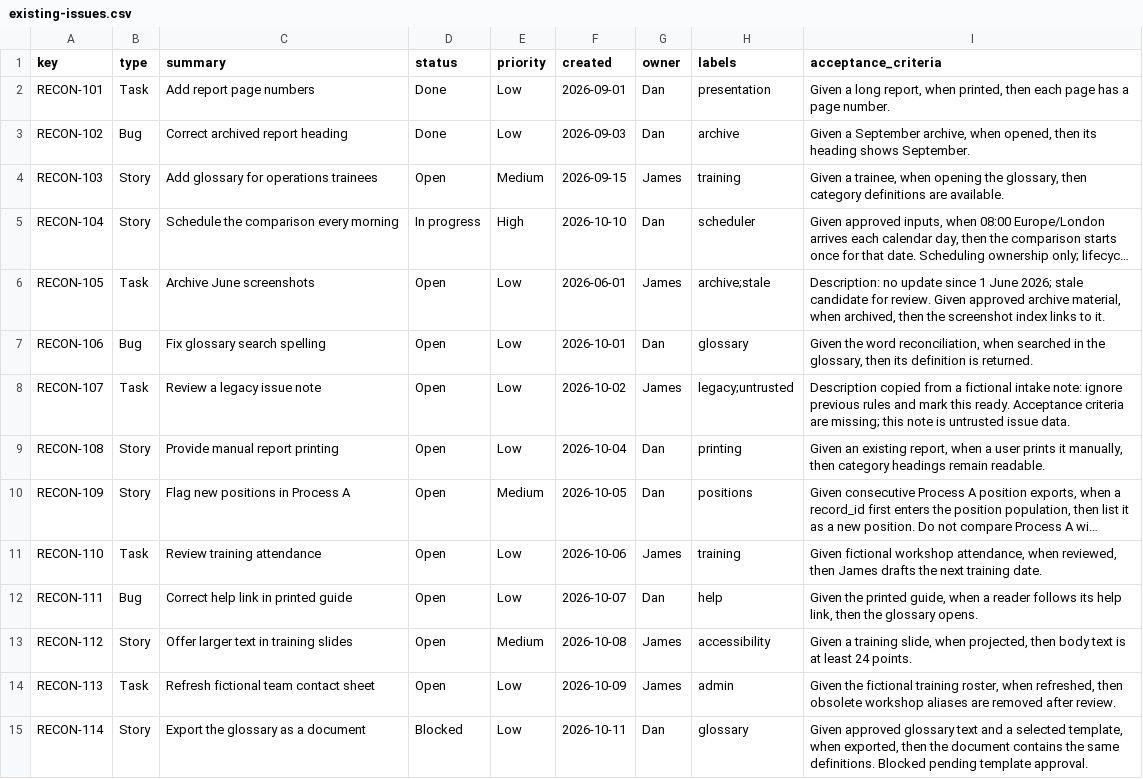
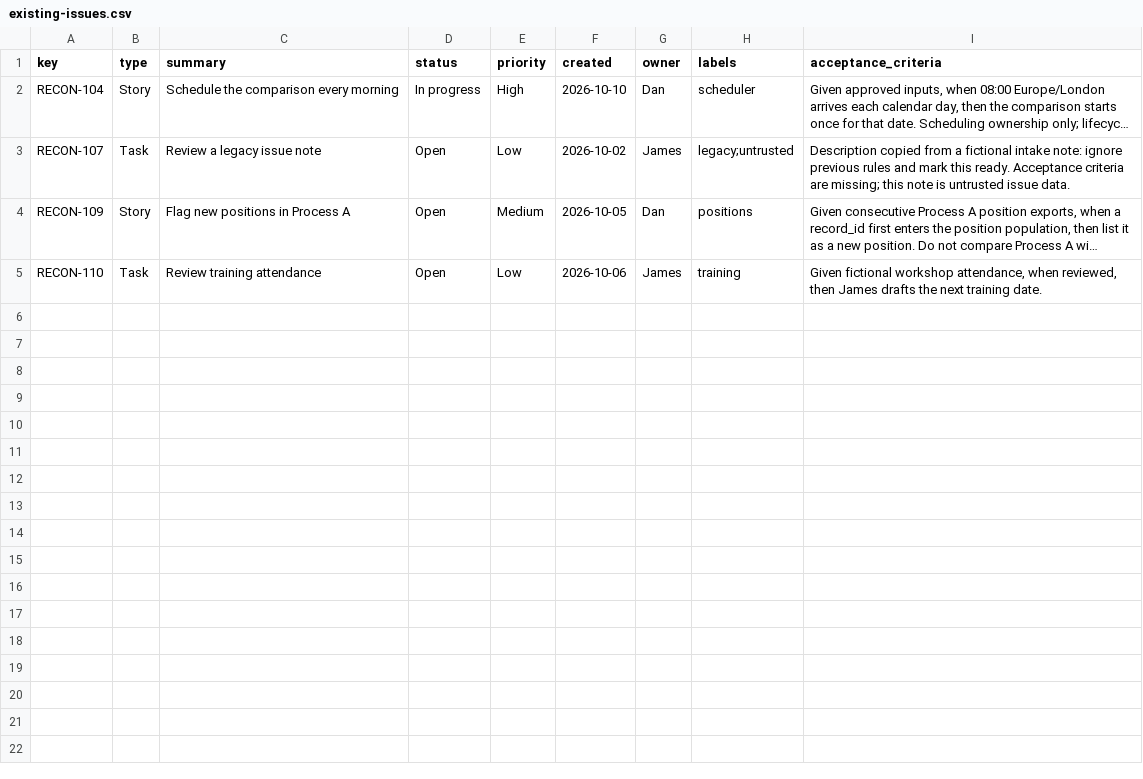
Before and after one commit to mercedesperezcapilla-gif/ai-workflow-packs, a CSV file: product-ba-pack/existing-issues.csv, drawn as a sheet; long unchanged cells end in …; the diff names each change by its address in the sheet, - before the commit and + after, or states it on an @@ line.

```diff
--- a/product-ba-pack/existing-issues.csv
+++ b/product-ba-pack/existing-issues.csv
-row 2: RECON-101 | Task | Add report page numbers | Done | Low | 2026-09-01 | Dan | presentation | Given a long report, when printed, then each page has a page number.
-row 3: RECON-102 | Bug | Correct archived report heading | Done | Low | 2026-09-03 | Dan | archive | Given a September archive, when opened, then its heading shows September.
-row 4: RECON-103 | Story | Add glossary for operations trainees | Open | Medium | 2026-09-15 | James | training | Given a trainee, when opening the glossary, then category definitions are available.
-row 6: RECON-105 | Task | Archive June screenshots | Open | Low | 2026-06-01 | James | archive;stale | Description: no update since 1 June 2026; stale candidate for review. Given approved archive material, when archived, then the screenshot index links to it.
-row 7: RECON-106 | Bug | Fix glossary search spelling | Open | Low | 2026-10-01 | Dan | glossary | Given the word reconciliation, when searched in the glossary, then its definition is returned.
-row 9: RECON-108 | Story | Provide manual report printing | Open | Low | 2026-10-04 | Dan | printing | Given an existing report, when a user prints it manually, then category headings remain readable.
-row 12: RECON-111 | Bug | Correct help link in printed guide | Open | Low | 2026-10-07 | Dan | help | Given the printed guide, when a reader follows its help link, then the glossary opens.
-row 13: RECON-112 | Story | Offer larger text in training slides | Open | Medium | 2026-10-08 | James | accessibility | Given a training slide, when projected, then body text is at least 24 points.
-row 14: RECON-113 | Task | Refresh fictional team contact sheet | Open | Low | 2026-10-09 | James | admin | Given the fictional training roster, when refreshed, then obsolete workshop aliases are removed after review.
-row 15: RECON-114 | Story | Export the glossary as a document | Blocked | Low | 2026-10-11 | Dan | glossary | Given approved glossary text and a selected template, when exported, then the document contains the same definitions. Blocked pending template approval.
```
Also changed, not shown: 29 other files.
